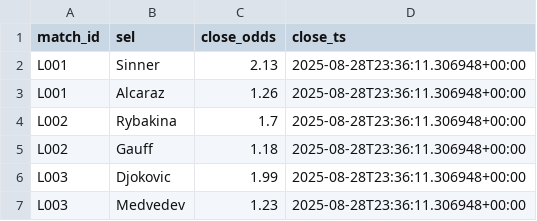
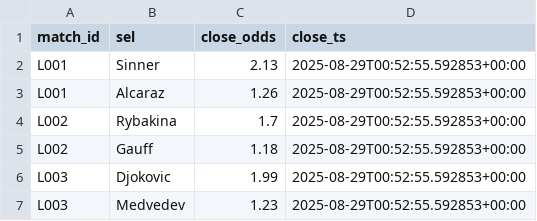
Before and after one commit to Argo007/tennis-betting-bot, a CSV file: live_results/close_odds.csv, drawn as a sheet.

```diff
--- a/live_results/close_odds.csv
+++ b/live_results/close_odds.csv
@@ -1,7 +1,7 @@
 match_id,sel,close_odds,close_ts
-L001,Sinner,2.13,2025-08-28T23:36:11.306948+00:00
-L001,Alcaraz,1.26,2025-08-28T23:36:11.306948+00:00
-L002,Rybakina,1.7,2025-08-28T23:36:11.306948+00:00
-L002,Gauff,1.18,2025-08-28T23:36:11.306948+00:00
-L003,Djokovic,1.99,2025-08-28T23:36:11.306948+00:00
-L003,Medvedev,1.23,2025-08-28T23:36:11.306948+00:00
+L001,Sinner,2.13,2025-08-29T00:52:55.592853+00:00
+L001,Alcaraz,1.26,2025-08-29T00:52:55.592853+00:00
+L002,Rybakina,1.7,2025-08-29T00:52:55.592853+00:00
+L002,Gauff,1.18,2025-08-29T00:52:55.592853+00:00
+L003,Djokovic,1.99,2025-08-29T00:52:55.592853+00:00
+L003,Medvedev,1.23,2025-08-29T00:52:55.592853+00:00
```
Also changed, not shown: live_results/live_matches.csv, live_results/live_odds.csv, 1 other file.
